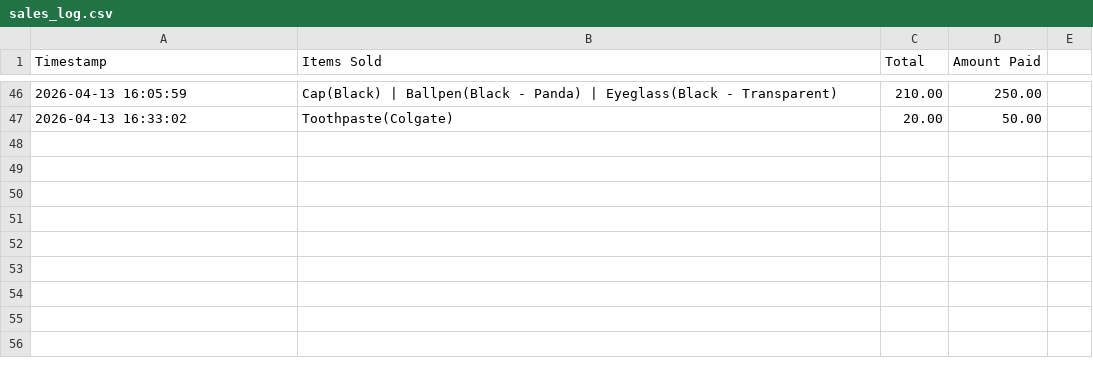
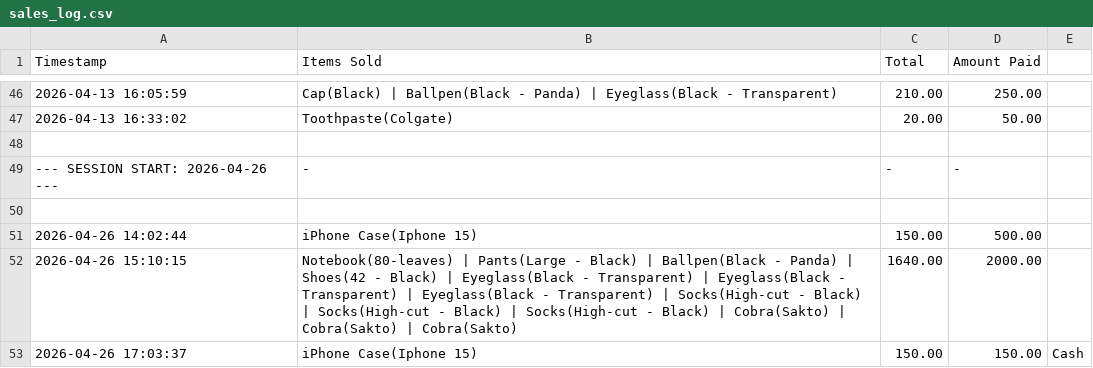
Before and after one commit to Muwiii16/POS, a CSV file: data/sales_log.csv, drawn as a sheet; only a part is shown, gaps mark what is left out; the diff names each change by its address in the sheet, - before the commit and + after, or states it on an @@ line.

```diff
--- a/data/sales_log.csv
+++ b/data/sales_log.csv
+row 48: (empty)
+row 49: --- SESSION START: 2026-04-26 --- | - | - | -
+row 50: (empty)
+row 51: 2026-04-26 14:02:44 | iPhone Case(Iphone 15) | 150.00 | 500.00
+row 52: 2026-04-26 15:10:15 | Notebook(80-leaves) | Pants(Large - Black) | Ballpen(Black - Panda) | Shoes(42 - Black) | Eyeglass(Black - Transparent) | Eyeglass(Black - Transparent) | Eyeglass(Black - Transparent) | Socks(High-cut - Black) | Socks(High-cut - Black) | Socks(High-cut - Black) | Cobra(Sakto) | Cobra(Sakto) | Cobra(Sakto) | 1640.00 | 2000.00
+row 53: 2026-04-26 17:03:37 | iPhone Case(Iphone 15) | 150.00 | 150.00 | Cash
```
Also changed, not shown: 7 other files.
